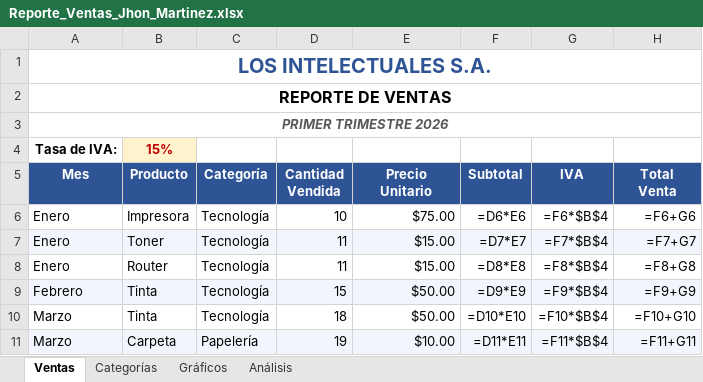
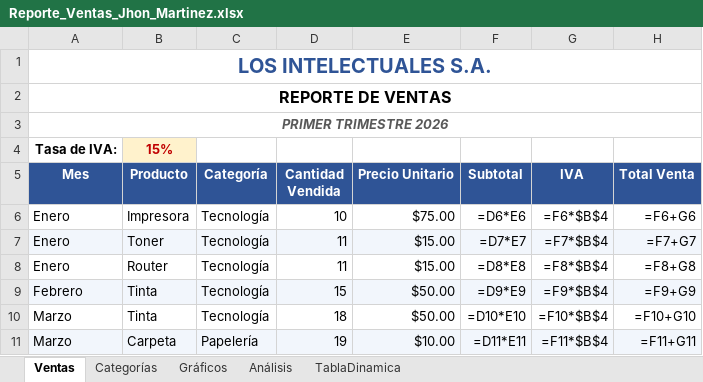
Before and after one commit to jhonariel246-a11y/L, an Excel workbook: Reporte_Ventas_Jhon_Martinez.xlsx, sheet Ventas, drawn as a sheet; only a part is shown; values as stored, in another font and other column widths than the file's, no borders; formulas without a stored value are shown as written; conditional formats not drawn; ↵ is a line break in a cell; the diff names each change by its address in the sheet, - before the commit and + after, or states it on an @@ line.

```diff
--- a/Reporte_Ventas_Jhon_Martinez.xlsx (sheet Ventas)
+++ b/Reporte_Ventas_Jhon_Martinez.xlsx (sheet Ventas)
+sheet tab: TablaDinamica
-D5: Cantidad ↵ Vendida
+D5: Cantidad Vendida
-E5: Precio ↵ Unitario
+E5: Precio Unitario
-H5: Total ↵ Venta
+H5: Total Venta
```
Also changed, not shown: charts or pictures, 3 other files.
